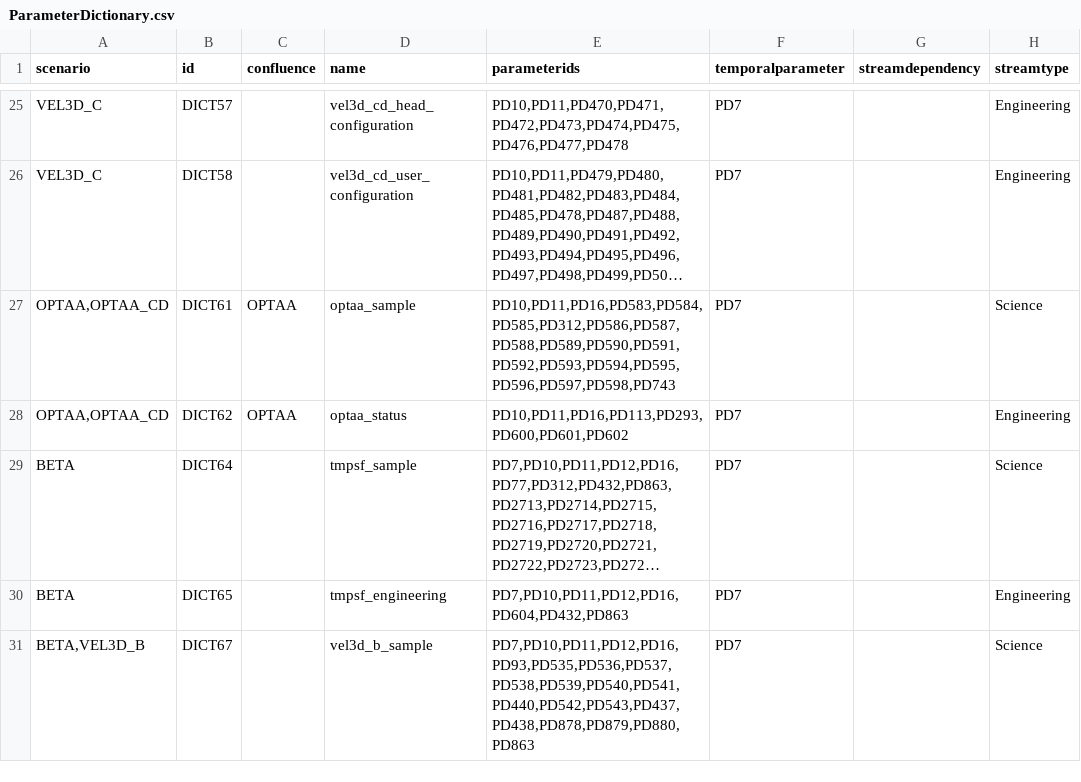
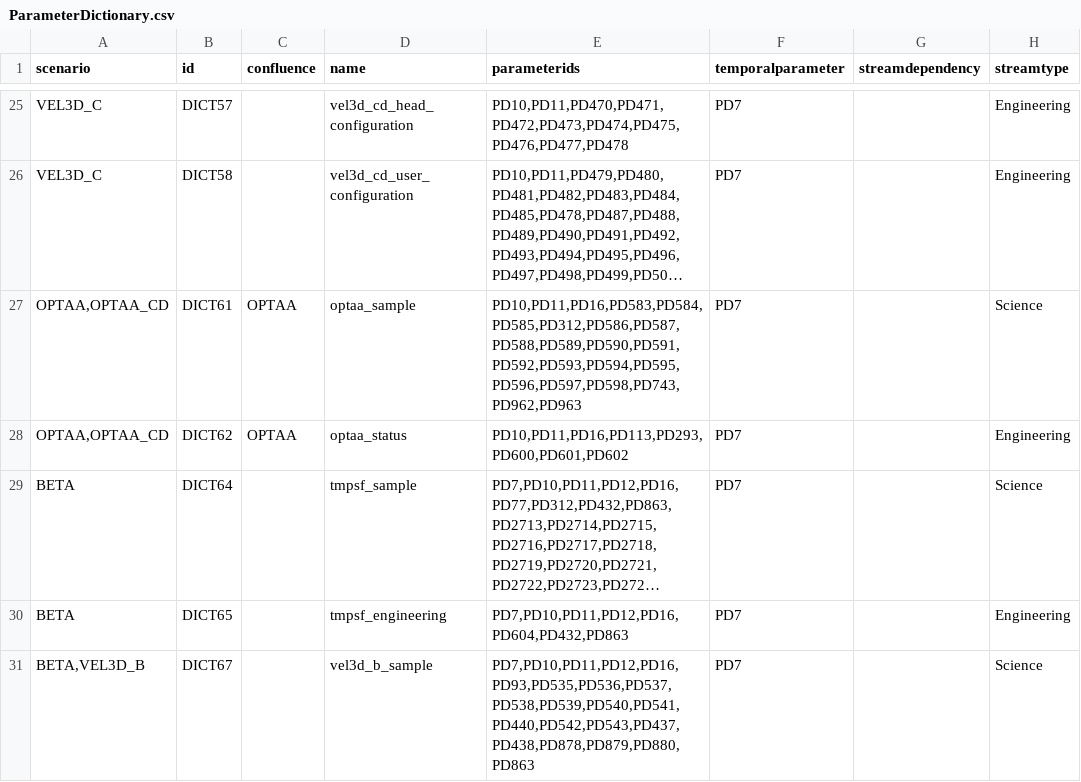
Before and after one commit to oceanobservatories/preload-database, a CSV file: csv/ParameterDictionary.csv, drawn as a sheet; only a part is shown, gaps mark what is left out; long unchanged cells end in …; the diff names each change by its address in the sheet, - before the commit and + after, or states it on an @@ line.

Commit message:
Issue #9578 Restored PD962 and PD963 to the optaa_sample stream
Change-Id: I3a4b812188ef24b051ec1d9cd606d0b84432450a

```diff
--- a/csv/ParameterDictionary.csv
+++ b/csv/ParameterDictionary.csv
-E27 (parameterids): PD10,PD11,PD16,PD583,PD584,PD585,PD312,PD586,PD587,PD588,PD589,PD590,PD591,PD592,PD593,PD594,PD595,PD596,PD597,PD598,PD743
+E27 (parameterids): PD10,PD11,PD16,PD583,PD584,PD585,PD312,PD586,PD587,PD588,PD589,PD590,PD591,PD592,PD593,PD594,PD595,PD596,PD597,PD598,PD743,PD962,PD963
```
Also changed, not shown: 1 other file.
